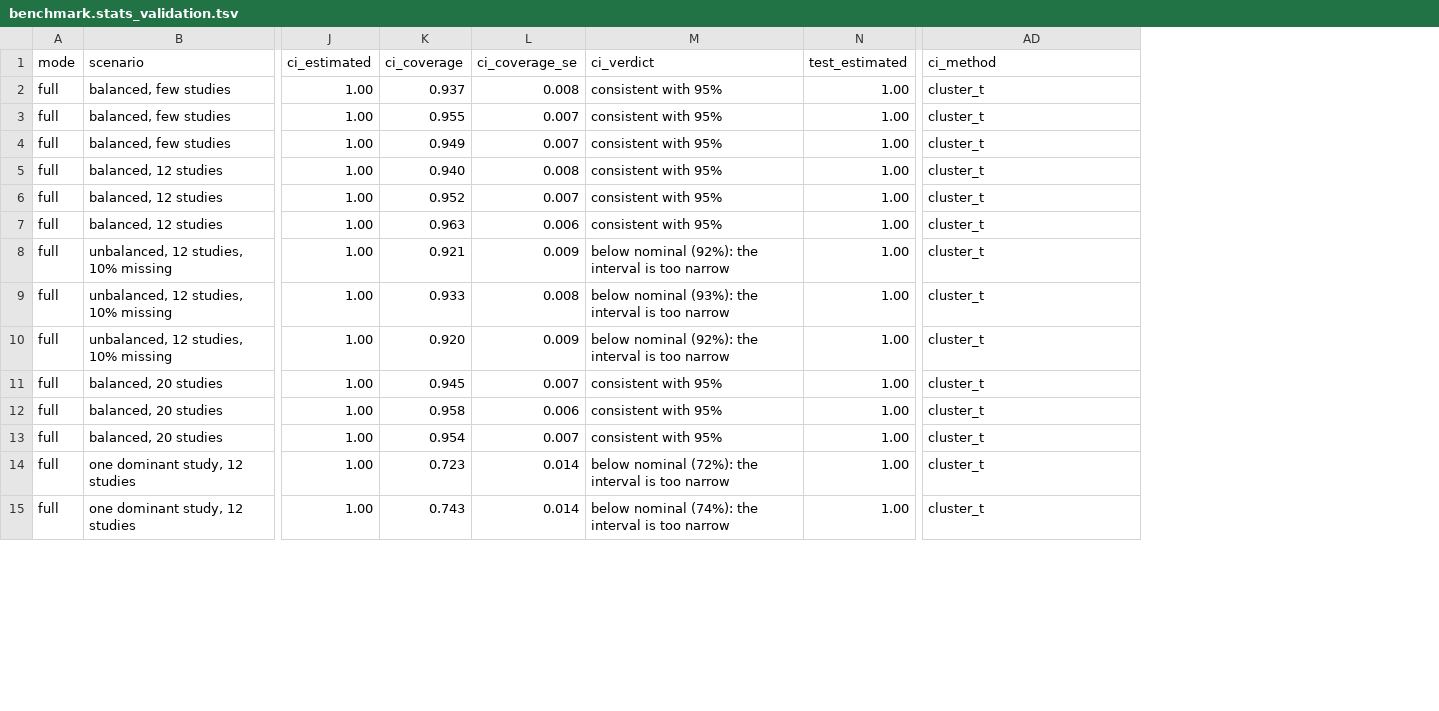
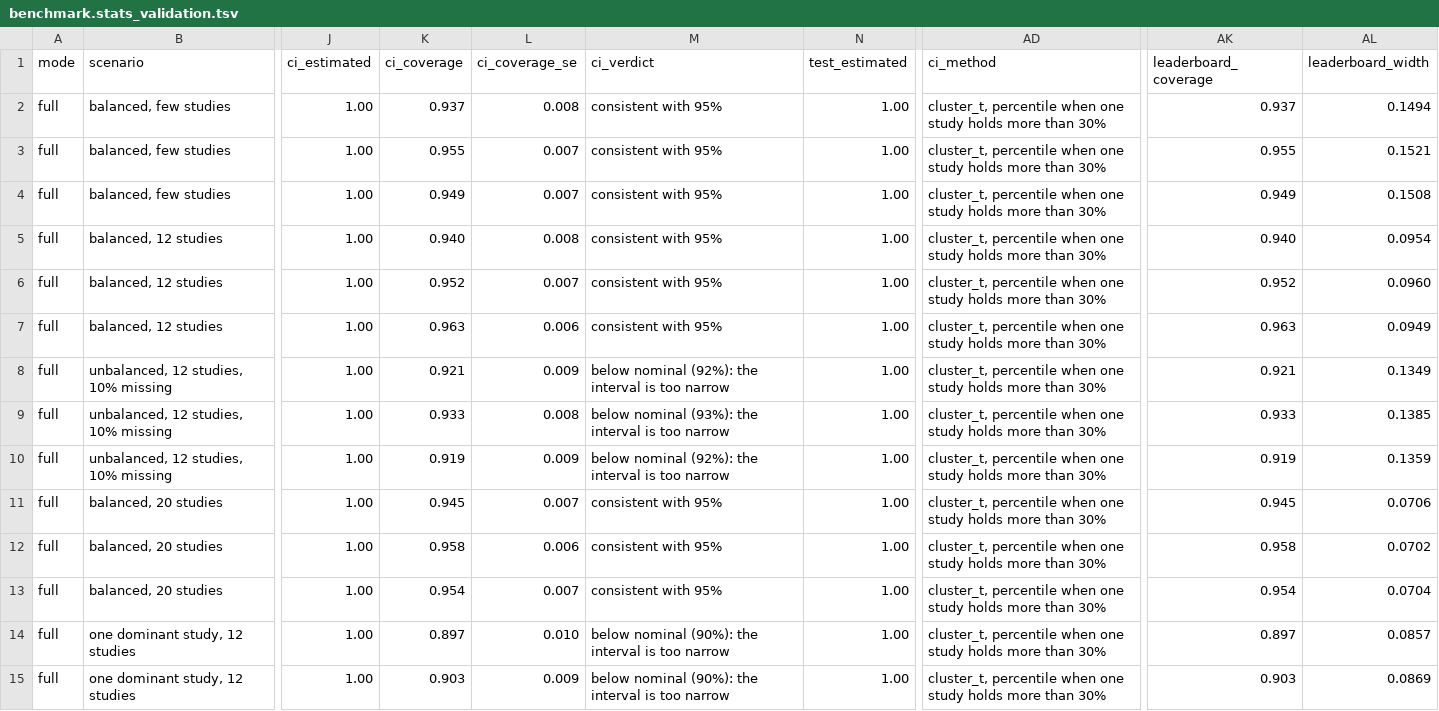
Before and after one commit to ubeffiong/plasbench, a TSV file: docs/stats_validation/benchmark.stats_validation.tsv, drawn as a sheet; only a part is shown, gaps mark what is left out; the diff covers the shown part only; the diff names each change by its address in the sheet, - before the commit and + after, or states it on an @@ line.

Commit message:
Third review: strict task derivation, percentile fallback for dominated cohorts, documentation sync and consistency test

```diff
--- a/docs/stats_validation/benchmark.stats_validation.tsv
+++ b/docs/stats_validation/benchmark.stats_validation.tsv
+column AK (leaderboard_coverage), rows 2-15: 0.937 | 0.955 | 0.949 | 0.940 | 0.952 | 0.963 | 0.921 | 0.933 | 0.919 | 0.945 | 0.958 | 0.954 | 0.897 | 0.903
+column AL (leaderboard_width), rows 2-15: 0.1494 | 0.1521 | 0.1508 | 0.0954 | 0.0960 | 0.0949 | 0.1349 | 0.1385 | 0.1359 | 0.0706 | 0.0702 | 0.0704 | 0.0857 | 0.0869
-AD2:AD15 (ci_method): cluster_t
+AD2:AD15 (ci_method): cluster_t, percentile when one study holds more than 30%
-K10 (ci_coverage): 0.920
+K10 (ci_coverage): 0.919
-K14 (ci_coverage): 0.723
+K14 (ci_coverage): 0.897
-L14 (ci_coverage_se): 0.014
+L14 (ci_coverage_se): 0.010
-M14 (ci_verdict): below nominal (72%): the interval…
+M14 (ci_verdict): below nominal (90%): the interval…
-K15 (ci_coverage): 0.743
+K15 (ci_coverage): 0.903
-L15 (ci_coverage_se): 0.014
+L15 (ci_coverage_se): 0.009
-M15 (ci_verdict): below nominal (74%): the interval…
+M15 (ci_verdict): below nominal (90%): the interval…
```
Also changed, not shown: 94 edited cells elsewhere in this file, config/prereg.tsv, docs/stats_validation/benchmark.stats_validation_by_studies.tsv, 23 other files.
